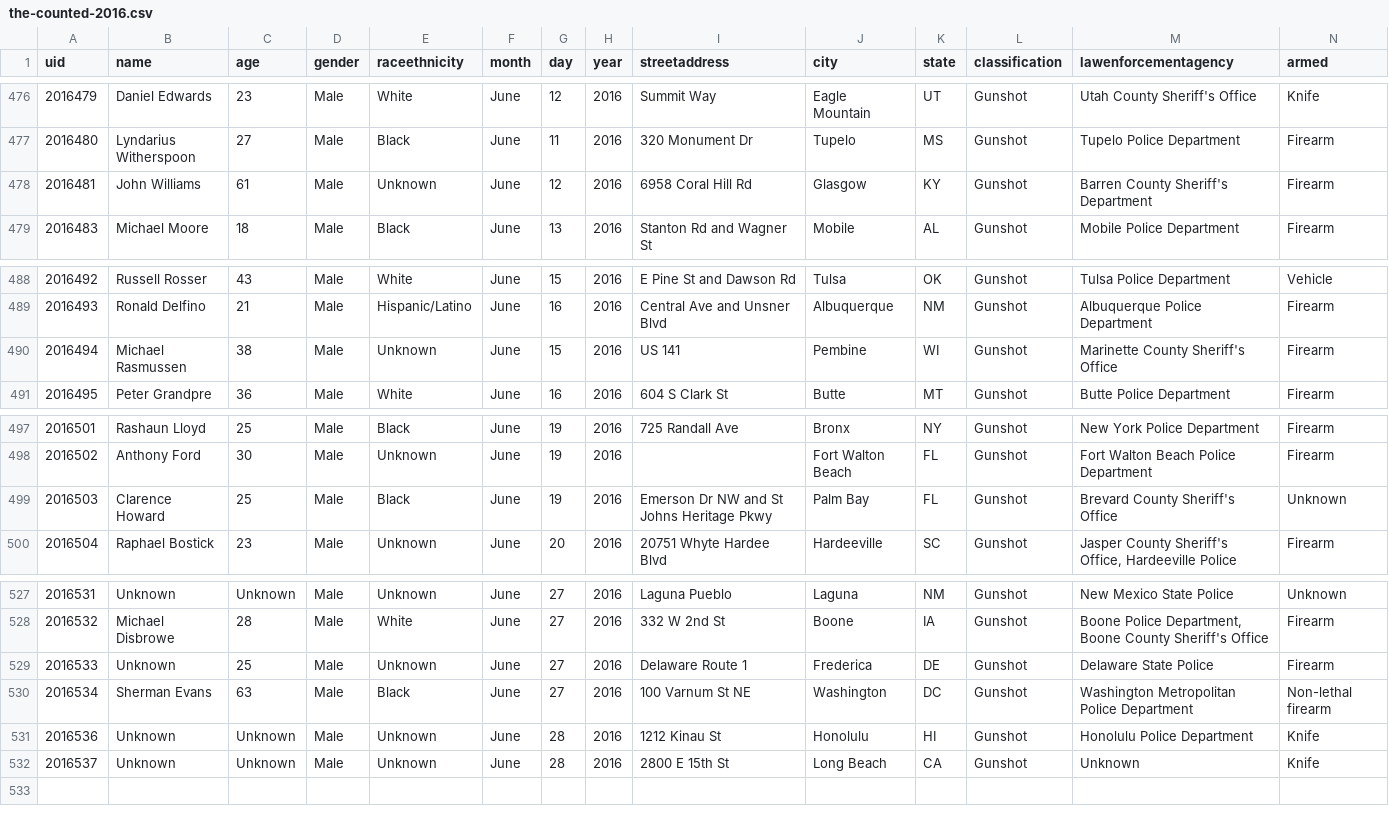
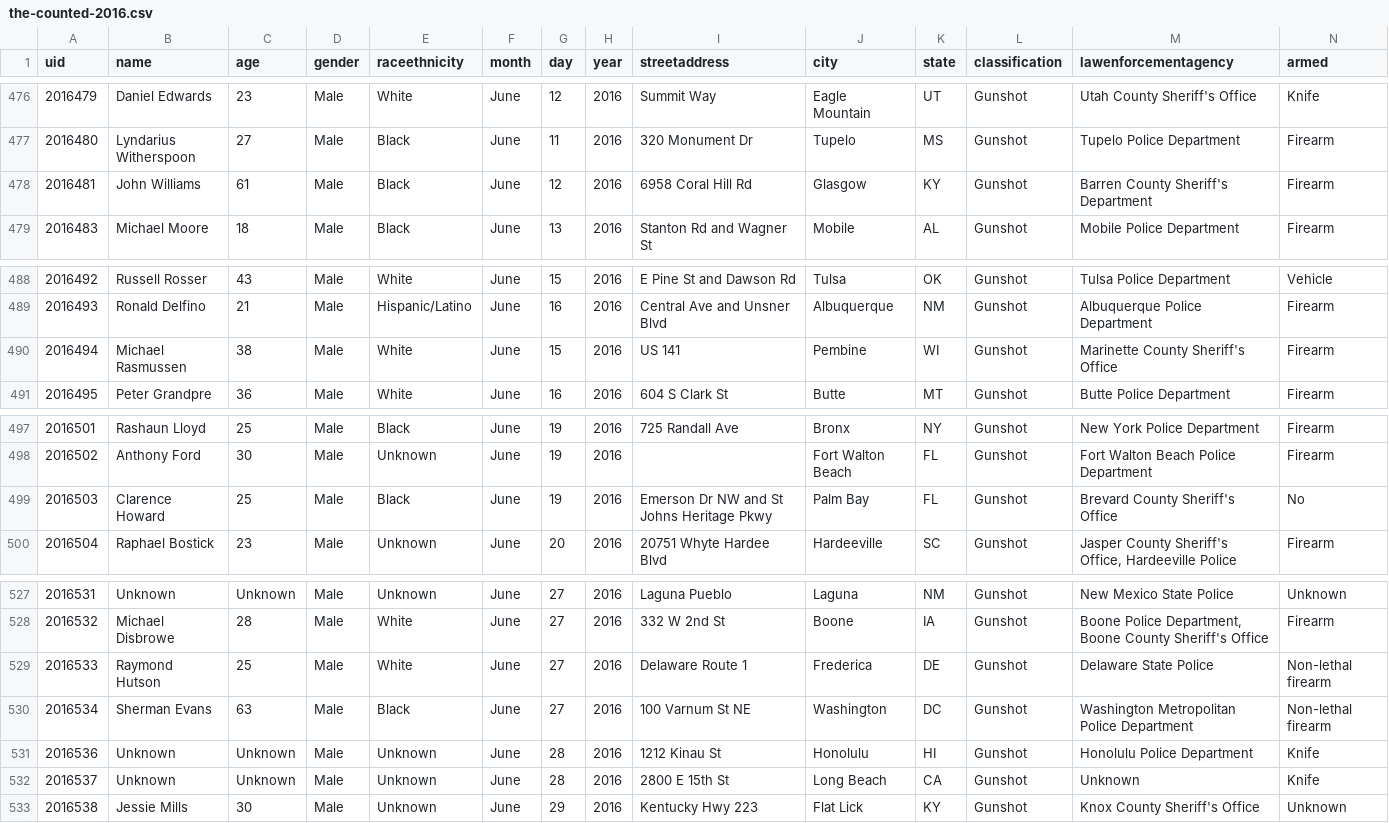
Before and after one commit to flother/thecounted, a CSV file: data/the-counted-2016.csv, drawn as a sheet; only a part is shown, gaps mark what is left out.

Commit message:
Add Jessie Mills; update John Williams and 3 others

```diff
--- a/data/the-counted-2016.csv
+++ b/data/the-counted-2016.csv
@@ -477,3 +477,3 @@ uid,name,age,gender,raceethnicity,month,day,year,streetaddress,city,state,classi
 "2016480","Lyndarius Witherspoon","27","Male","Black","June","11","2016","320 Monument Dr","Tupelo","MS","Gunshot","Tupelo Police Department","Firearm"
-"2016481","John Williams","61","Male","Unknown","June","12","2016","6958 Coral Hill Rd","Glasgow","KY","Gunshot","Barren County Sheriff's Department","Firearm"
+"2016481","John Williams","61","Male","Black","June","12","2016","6958 Coral Hill Rd","Glasgow","KY","Gunshot","Barren County Sheriff's Department","Firearm"
 "2016483","Michael Moore","18","Male","Black","June","13","2016","Stanton Rd and Wagner St","Mobile","AL","Gunshot","Mobile Police Department","Firearm"
@@ -489,3 +489,3 @@ uid,name,age,gender,raceethnicity,month,day,year,streetaddress,city,state,classi
 "2016493","Ronald Delfino","21","Male","Hispanic/Latino","June","16","2016","Central Ave and Unsner Blvd","Albuquerque","NM","Gunshot","Albuquerque Police Department","Firearm"
-"2016494","Michael Rasmussen","38","Male","Unknown","June","15","2016","US 141","Pembine","WI","Gunshot","Marinette County Sheriff's Office","Firearm"
+"2016494","Michael Rasmussen","38","Male","White","June","15","2016","US 141","Pembine","WI","Gunshot","Marinette County Sheriff's Office","Firearm"
 "2016495","Peter Grandpre","36","Male","White","June","16","2016","604 S Clark St","Butte","MT","Gunshot","Butte Police Department","Firearm"
@@ -498,3 +498,3 @@ uid,name,age,gender,raceethnicity,month,day,year,streetaddress,city,state,classi
 "2016502","Anthony Ford","30","Male","Unknown","June","19","2016","","Fort Walton Beach","FL","Gunshot","Fort Walton Beach Police Department","Firearm"
-"2016503","Clarence Howard","25","Male","Black","June","19","2016","Emerson Dr NW and St Johns Heritage Pkwy","Palm Bay","FL","Gunshot","Brevard County Sheriff's Office","Unknown"
+"2016503","Clarence Howard","25","Male","Black","June","19","2016","Emerson Dr NW and St Johns Heritage Pkwy","Palm Bay","FL","Gunshot","Brevard County Sheriff's Office","No"
 "2016504","Raphael Bostick","23","Male","Unknown","June","20","2016","20751 Whyte Hardee Blvd","Hardeeville","SC","Gunshot","Jasper County Sheriff's Office, Hardeeville Police","Firearm"
@@ -528,3 +528,3 @@ uid,name,age,gender,raceethnicity,month,day,year,streetaddress,city,state,classi
 "2016532","Michael Disbrowe","28","Male","White","June","27","2016","332 W 2nd St","Boone","IA","Gunshot","Boone Police Department, Boone County Sheriff's Office","Firearm"
-"2016533","Unknown","25","Male","Unknown","June","27","2016","Delaware Route 1","Frederica","DE","Gunshot","Delaware State Police","Firearm"
+"2016533","Raymond Hutson","25","Male","White","June","27","2016","Delaware Route 1","Frederica","DE","Gunshot","Delaware State Police","Non-lethal firearm"
 "2016534","Sherman Evans","63","Male","Black","June","27","2016","100 Varnum St NE","Washington","DC","Gunshot","Washington Metropolitan Police Department","Non-lethal firearm"
@@ -532 +532,2 @@ uid,name,age,gender,raceethnicity,month,day,year,streetaddress,city,state,classi
 "2016537","Unknown","Unknown","Male","Unknown","June","28","2016","2800 E 15th St","Long Beach","CA","Gunshot","Unknown","Knife"
+"2016538","Jessie Mills","30","Male","Unknown","June","29","2016","Kentucky Hwy 223","Flat Lick","KY","Gunshot","Knox County Sheriff's Office","Unknown"
```
